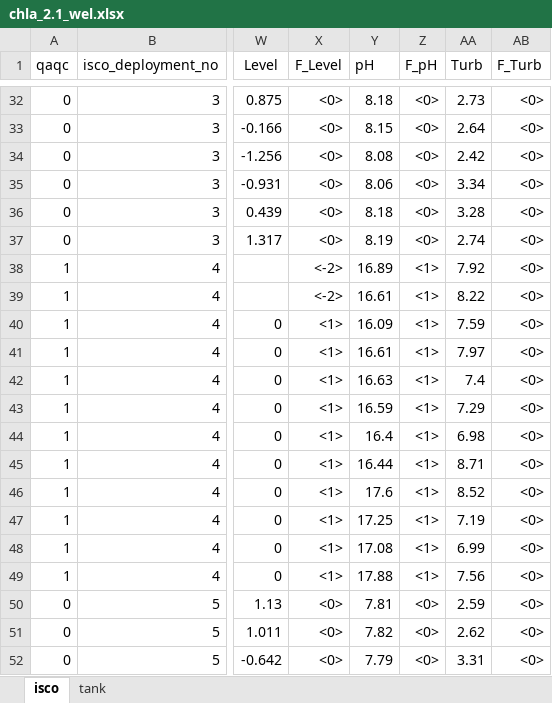
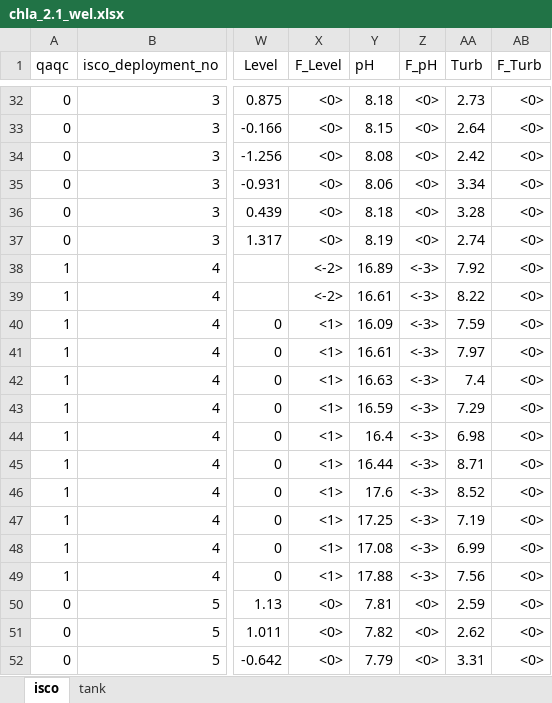
Before and after one commit to skdunnigan/chla-nerrs-catalyst, an Excel workbook: analysis/chla_2.1_wel.xlsx, sheet isco, drawn as a sheet; only a part is shown, gaps mark what is left out; values as stored, in another font and other column widths than the file's, no borders; the diff covers the shown part only; the diff names each change by its address in the sheet, - before the commit and + after, or states it on an @@ line.

```diff
--- a/analysis/chla_2.1_wel.xlsx (sheet isco)
+++ b/analysis/chla_2.1_wel.xlsx (sheet isco)
-Z38:Z49 (F_pH): <1>
+Z38:Z49 (F_pH): <-3>
```
Also changed, not shown: 24 added rows elsewhere in this sheet, analysis/chla_2.1_hee.xlsx, analysis/chla_2.1_lks.xlsx, 19 other files.
